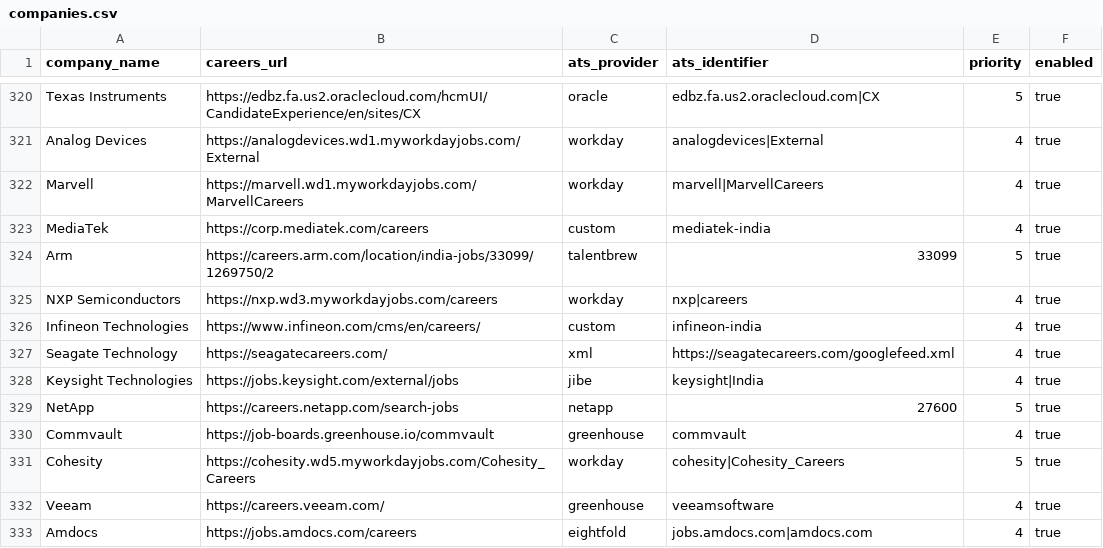
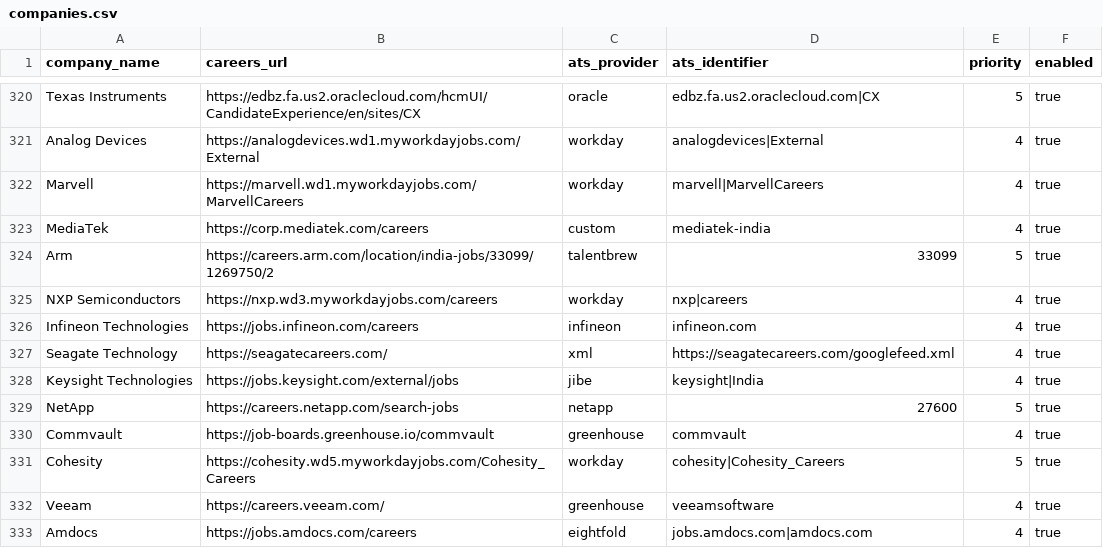
Before and after one commit to chandanvura/JobRadar, a CSV file: companies/companies.csv, drawn as a sheet; only a part is shown, gaps mark what is left out.

Commit message:
Validate every Infineon India detail and preserve full Dassault requirements

```diff
--- a/companies/companies.csv
+++ b/companies/companies.csv
@@ -325,3 +325,3 @@ Arm,https://careers.arm.com/location/india-jobs/33099/1269750/2,talentbrew,33099
 NXP Semiconductors,https://nxp.wd3.myworkdayjobs.com/careers,workday,nxp|careers,4,true
-Infineon Technologies,https://www.infineon.com/cms/en/careers/,custom,infineon-india,4,true
+Infineon Technologies,https://jobs.infineon.com/careers,infineon,infineon.com,4,true
 Seagate Technology,https://seagatecareers.com/,xml,https://seagatecareers.com/googlefeed.xml,4,true
```
Also changed, not shown: 6 other files.
